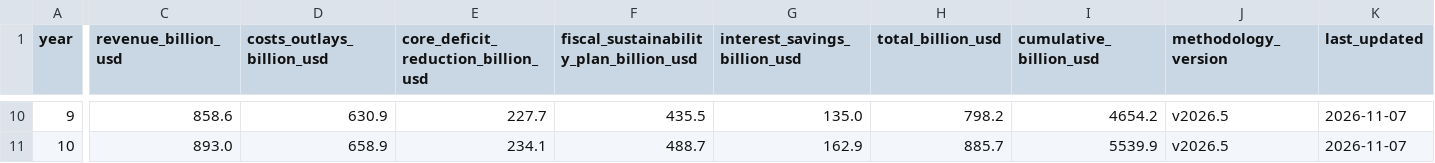
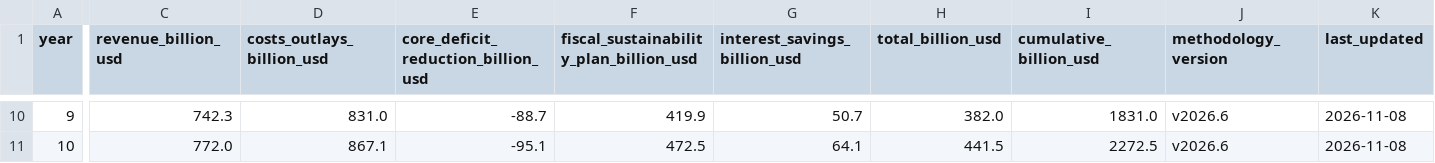
Before and after one commit to americanvault/theamericandeal, a CSV file: data/nsra_fiscal_projections.csv, drawn as a sheet; only a part is shown, gaps mark what is left out; the diff covers the shown part only; the diff names each change by its address in the sheet, - before the commit and + after, or states it on an @@ line.

Commit message:
Data: fiscal projections

```diff
--- a/data/nsra_fiscal_projections.csv
+++ b/data/nsra_fiscal_projections.csv
-C10 (revenue_billion_usd): 858.6
+C10 (revenue_billion_usd): 742.3
-D10 (costs_outlays_billion_usd): 630.9
+D10 (costs_outlays_billion_usd): 831.0
-E10: 227.7
+E10: -88.7
-F10: 435.5
+F10: 419.9
-G10 (interest_savings_billion_usd): 135.0
+G10 (interest_savings_billion_usd): 50.7
-H10 (total_billion_usd): 798.2
+H10 (total_billion_usd): 382.0
-I10 (cumulative_billion_usd): 4654.2
+I10 (cumulative_billion_usd): 1831.0
-J10:J11 (methodology_version): v2026.5
+J10:J11 (methodology_version): v2026.6
-K10:K11 (last_updated): 2026-11-07
+K10:K11 (last_updated): 2026-11-08
-C11 (revenue_billion_usd): 893.0
+C11 (revenue_billion_usd): 772.0
-D11 (costs_outlays_billion_usd): 658.9
+D11 (costs_outlays_billion_usd): 867.1
-E11: 234.1
+E11: -95.1
-F11: 488.7
+F11: 472.5
-G11 (interest_savings_billion_usd): 162.9
+G11 (interest_savings_billion_usd): 64.1
-H11 (total_billion_usd): 885.7
+H11 (total_billion_usd): 441.5
-I11 (cumulative_billion_usd): 5539.9
+I11 (cumulative_billion_usd): 2272.5
```
Also changed, not shown: 70 edited cells elsewhere in this file.
